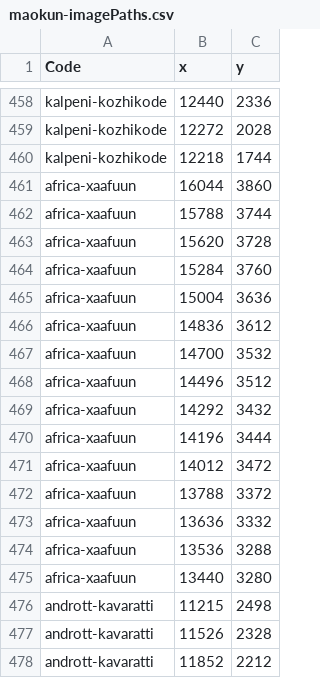
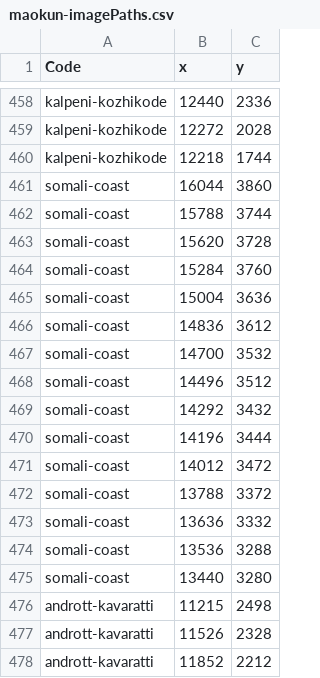
Before and after one commit to carpiediem/maokun-explorer, a CSV file: public/data/maokun-imagePaths.csv, drawn as a sheet; only a part is shown, gaps mark what is left out; the diff covers the shown part only.

```diff
--- a/public/data/maokun-imagePaths.csv
+++ b/public/data/maokun-imagePaths.csv
@@ -460,17 +460,17 @@ kalpeni-kozhikode,12272,2028
 kalpeni-kozhikode,12218,1744
-africa-xaafuun,16044,3860
-africa-xaafuun,15788,3744
-africa-xaafuun,15620,3728
-africa-xaafuun,15284,3760
-africa-xaafuun,15004,3636
-africa-xaafuun,14836,3612
-africa-xaafuun,14700,3532
-africa-xaafuun,14496,3512
-africa-xaafuun,14292,3432
-africa-xaafuun,14196,3444
-africa-xaafuun,14012,3472
-africa-xaafuun,13788,3372
-africa-xaafuun,13636,3332
-africa-xaafuun,13536,3288
-africa-xaafuun,13440,3280
+somali-coast,16044,3860
+somali-coast,15788,3744
+somali-coast,15620,3728
+somali-coast,15284,3760
+somali-coast,15004,3636
+somali-coast,14836,3612
+somali-coast,14700,3532
+somali-coast,14496,3512
+somali-coast,14292,3432
+somali-coast,14196,3444
+somali-coast,14012,3472
+somali-coast,13788,3372
+somali-coast,13636,3332
+somali-coast,13536,3288
+somali-coast,13440,3280
 andrott-kavaratti,11215,2498
```
Also changed, not shown: 14 edited cells elsewhere in this file, public/data/maokun-geoPaths.csv, public/data/maokun-places.csv, 6 other files.
